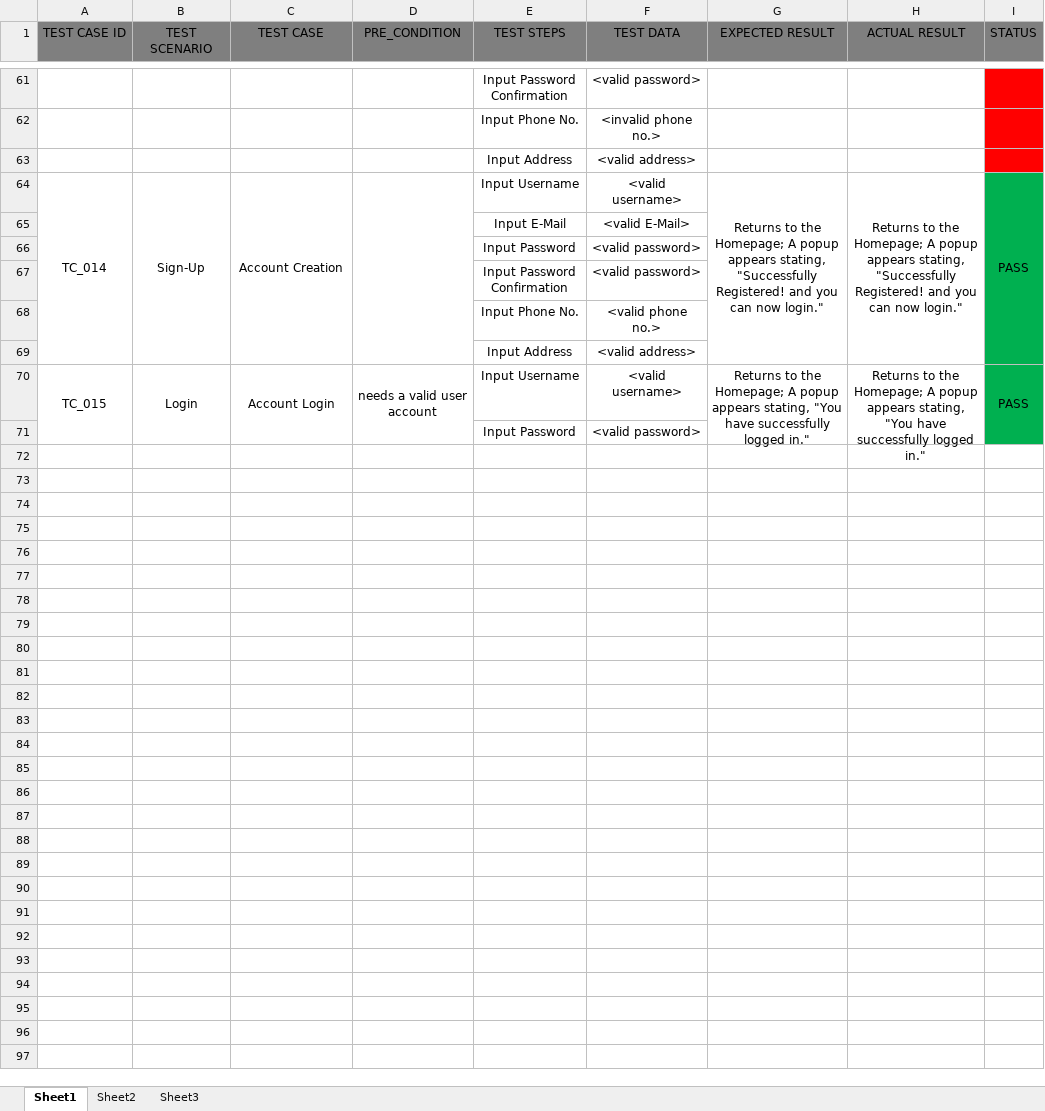
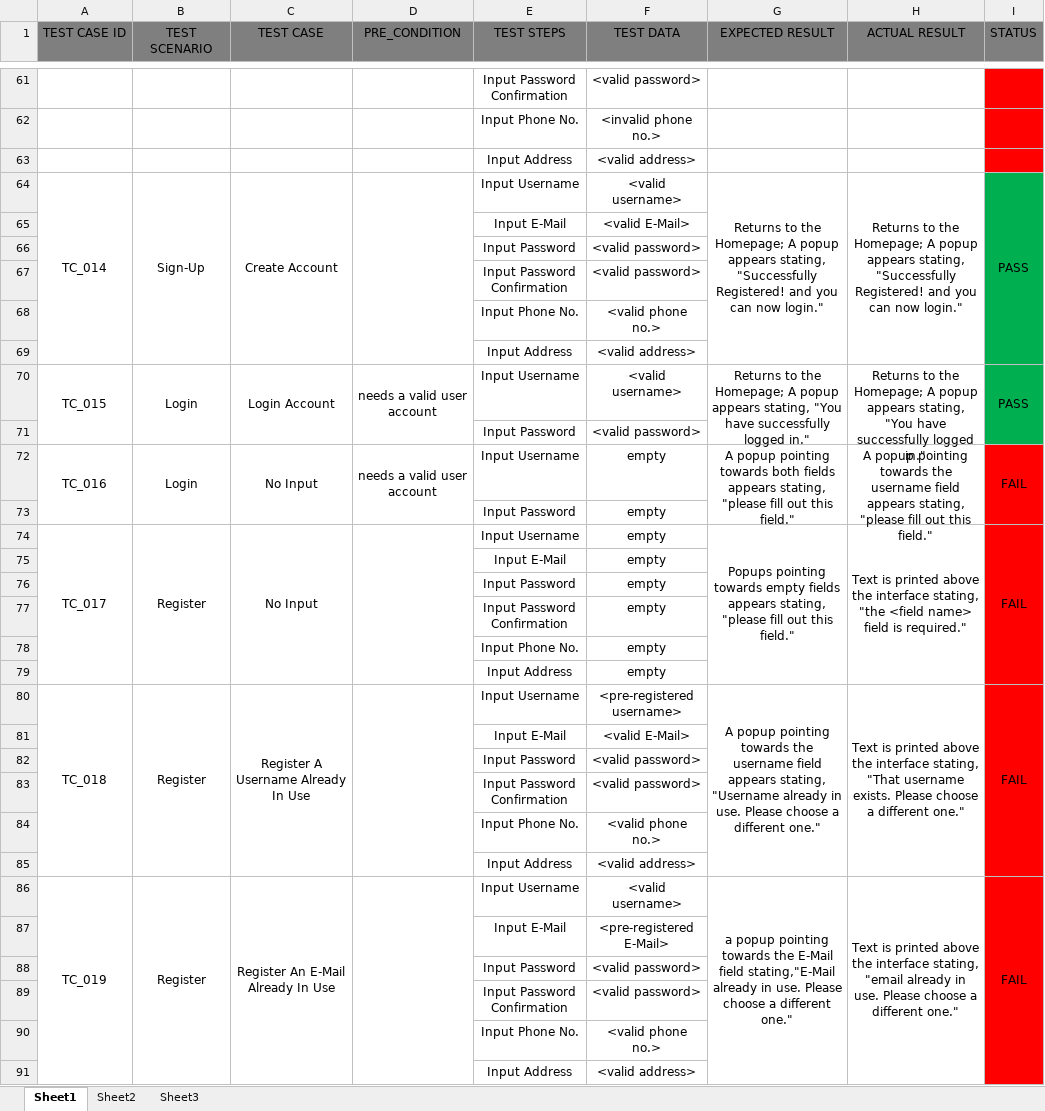
Before and after one commit to PrimeroBestia/Food_Corner, an Excel workbook: TEST_CASE_1.xlsx, sheet Sheet1, drawn as a sheet; only a part is shown, gaps mark what is left out; values as stored, in another font and other column widths than the file's, no borders; the diff names each change by its address in the sheet, - before the commit and + after, or states it on an @@ line.

Commit message:
Add files via upload

```diff
--- a/TEST_CASE_1.xlsx (sheet Sheet1)
+++ b/TEST_CASE_1.xlsx (sheet Sheet1)
-C64 (TEST CASE): Account Creation
+C64 (TEST CASE): Create Account
-C70 (TEST CASE): Account Login
+C70 (TEST CASE): Login Account
+row 72: TC_016 | Login | No Input | needs a valid user account | Input Username | empty | A popup pointing towards both fields appears stating, "please fill out this field." | A popup pointing towards the username field appears stating, "please fill out this field." | FAIL
+row 73:  |  |  |  | Input Password | empty
+row 74: TC_017 | Register | No Input |  | Input Username | empty | Popups pointing towards empty fields appears stating, "please fill out this field." | Text is printed above the interface stating, "the <field name> field is required." | FAIL
+row 75:  |  |  |  | Input E-Mail | empty
+row 76:  |  |  |  | Input Password | empty
+row 77:  |  |  |  | Input Password Confirmation | empty
+row 78:  |  |  |  | Input Phone No. | empty
+row 79:  |  |  |  | Input Address | empty
+row 80: TC_018 | Register | Register A Username Already In Use |  | Input Username | <pre-registered username> | A popup pointing towards the username field appears stating, "Username already in use. Please choose a different one." | Text is printed above the interface stating, "That username exists. Please choose a different one." | FAIL
+row 81:  |  |  |  | Input E-Mail | <valid E-Mail>
+row 82:  |  |  |  | Input Password | <valid password>
+row 83:  |  |  |  | Input Password Confirmation | <valid password>
+row 84:  |  |  |  | Input Phone No. | <valid phone no.>
+row 85:  |  |  |  | Input Address | <valid address>
+row 86: TC_019 | Register | Register An E-Mail Already In Use |  | Input Username | <valid username> | a popup pointing towards the E-Mail field stating,"E-Mail already in use. Please choose a different one." | Text is printed above the interface stating, "email already in use. Please choose a different one." | FAIL
+row 87:  |  |  |  | Input E-Mail | <pre-registered E-Mail>
+row 88:  |  |  |  | Input Password | <valid password>
+row 89:  |  |  |  | Input Password Confirmation | <valid password>
+row 90:  |  |  |  | Input Phone No. | <valid phone no.>
+row 91:  |  |  |  | Input Address | <valid address>
```
